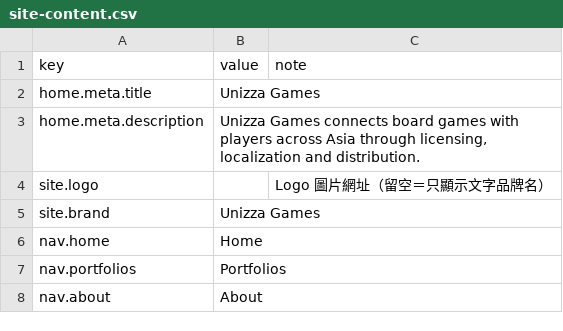
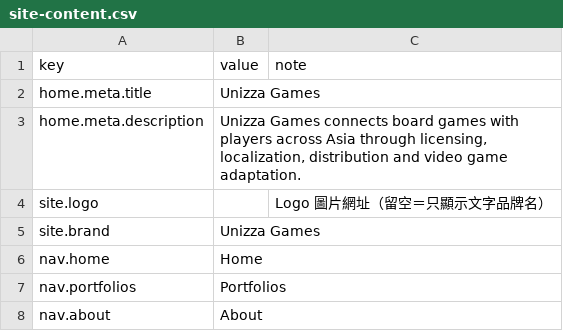
Before and after one commit to GazzaLiu/Unizza-Website, a CSV file: content/site-content.csv, drawn as a sheet; only a part is shown; the diff covers the shown part only.

```diff
--- a/content/site-content.csv
+++ b/content/site-content.csv
@@ -2,3 +2,3 @@
 home.meta.title,Unizza Games,
-home.meta.description,"Unizza Games connects board games with players across Asia through licensing, localization and distribution.",
+home.meta.description,"Unizza Games connects board games with players across Asia through licensing, localization, distribution and video game adaptation.",
 site.logo,,Logo 圖片網址（留空＝只顯示文字品牌名）
```
Also changed, not shown: 24 added rows elsewhere in this file, 5 other files.
